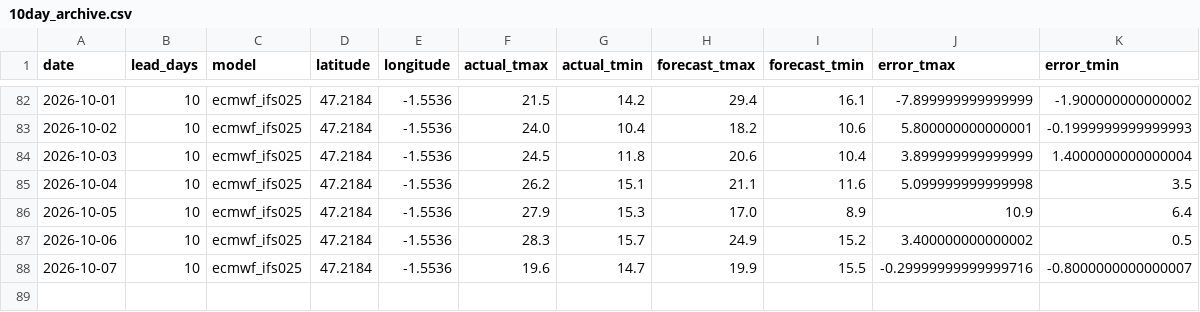
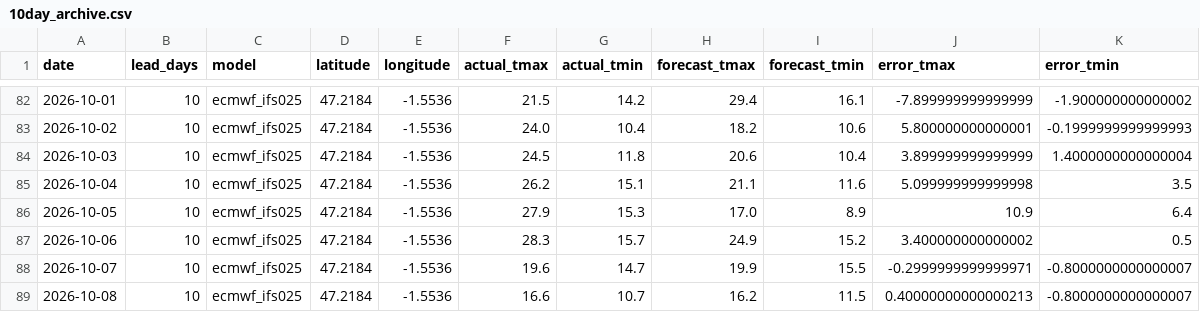
Before and after one commit to oleksiimisiura/ForecastDrift, a CSV file: data/nantes/10day_archive.csv, drawn as a sheet; only a part is shown, gaps mark what is left out.

```diff
--- a/data/nantes/10day_archive.csv
+++ b/data/nantes/10day_archive.csv
@@ -87,2 +87,3 @@ date,lead_days,model,latitude,longitude,actual_tmax,actual_tmin,forecast_tmax,fo
 2026-10-06,10,ecmwf_ifs025,47.2184,-1.5536,28.3,15.7,24.9,15.2,3.400000000000002,0.5
-2026-10-07,10,ecmwf_ifs025,47.2184,-1.5536,19.6,14.7,19.9,15.5,-0.29999999999999716,-0.8000000000000007
+2026-10-07,10,ecmwf_ifs025,47.2184,-1.5536,19.6,14.7,19.9,15.5,-0.2999999999999971,-0.8000000000000007
+2026-10-08,10,ecmwf_ifs025,47.2184,-1.5536,16.6,10.7,16.2,11.5,0.40000000000000213,-0.8000000000000007
```
Also changed, not shown: data/lyon/10day_archive.csv, data/nice/10day_archive.csv, 24 other files.
